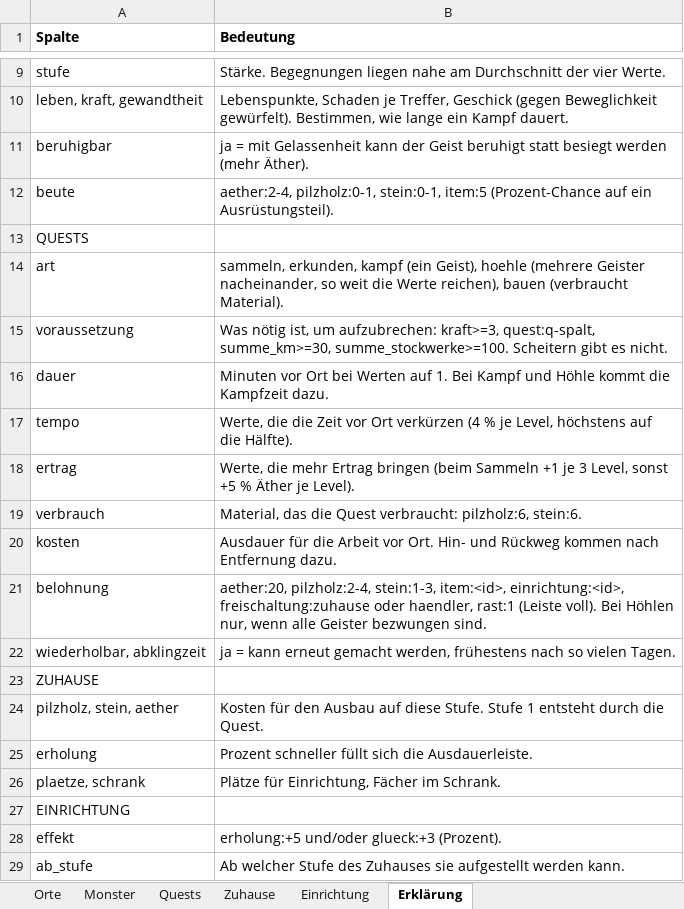
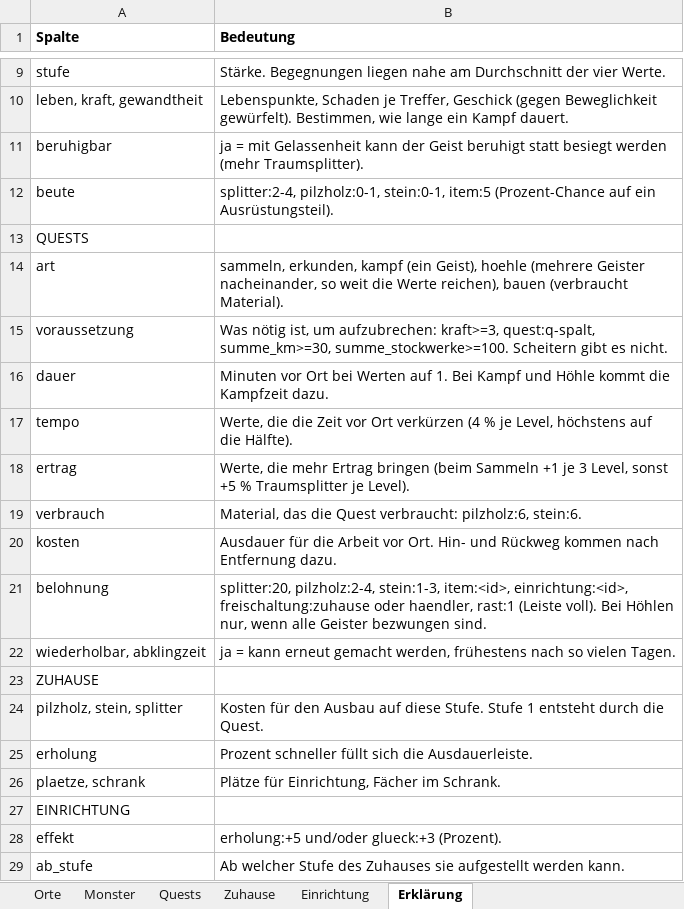
Before and after one commit to AlvaVanWilk/Envoy, an Excel workbook: data/welt.xlsx, sheet Erklärung, drawn as a sheet; only a part is shown, gaps mark what is left out; values as stored, in another font and other column widths than the file's, no borders; the diff names each change by its address in the sheet, - before the commit and + after, or states it on an @@ line.

```diff
--- a/data/welt.xlsx (sheet Erklärung)
+++ b/data/welt.xlsx (sheet Erklärung)
-B11 (Bedeutung): …werden (mehr Äther).
+B11 (Bedeutung): …werden (mehr Traumsplitter).
-B12 (Bedeutung): aether:2-4, pilzholz:0-1, stein:0-1,…
+B12 (Bedeutung): splitter:2-4, pilzholz:0-1, stein:0-1,…
-B18 (Bedeutung): …+5 % Äther je Level).
+B18 (Bedeutung): …+5 % Traumsplitter je Level).
-B21 (Bedeutung): aether:20, pilzholz:2-4, stein:1-3,…
+B21 (Bedeutung): splitter:20, pilzholz:2-4, stein:1-3,…
-A24 (Spalte): pilzholz, stein, aether
+A24 (Spalte): pilzholz, stein, splitter
```
Also changed, not shown: sheet Quests, sheet Monster, sheet Einrichtung, sheet Zuhause, data/ausruestung.xlsx, 32 other files.
